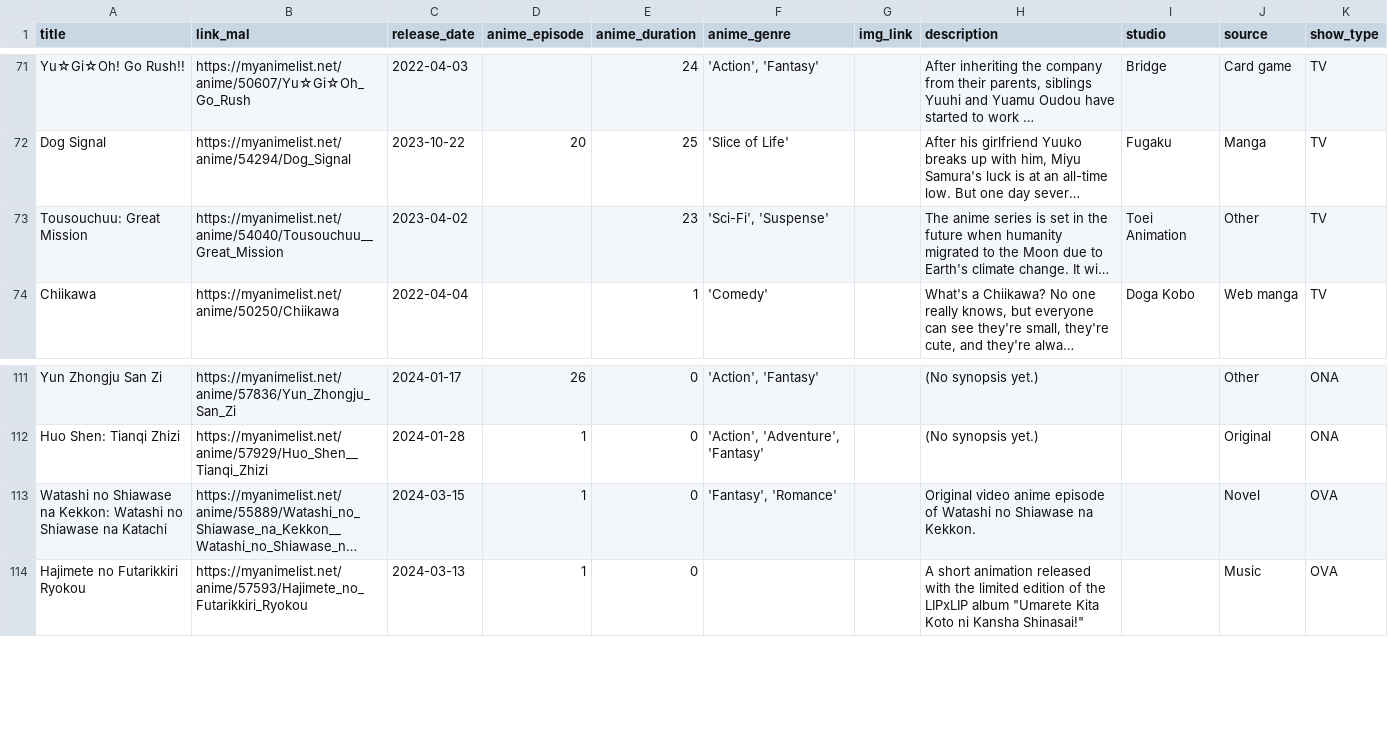
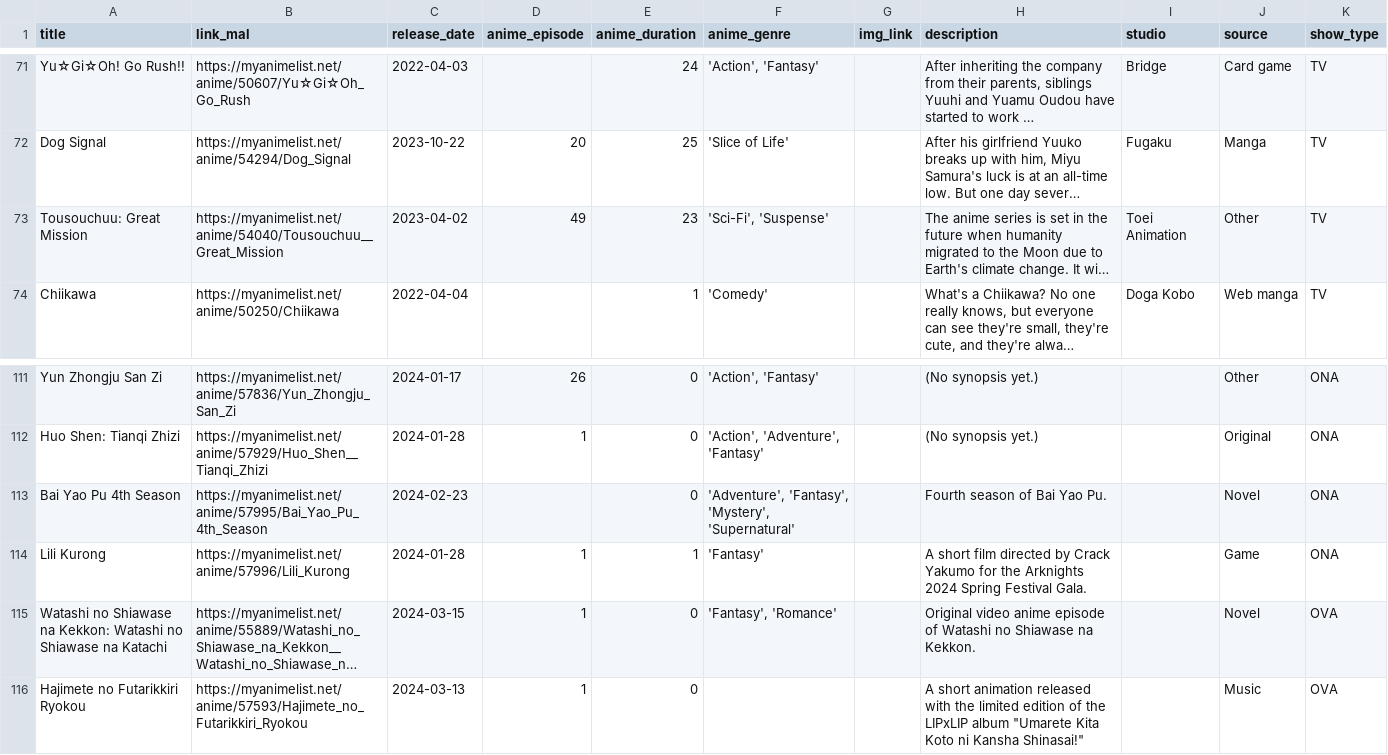
Before and after one commit to shandytepe/live-class-luigi-pacmann, a CSV file: data/transform/transform_anime_data.csv, drawn as a sheet; only a part is shown, gaps mark what is left out; long unchanged cells end in …; the diff names each change by its address in the sheet, - before the commit and + after, or states it on an @@ line.

```diff
--- a/data/transform/transform_anime_data.csv
+++ b/data/transform/transform_anime_data.csv
-D73 (anime_episode): (empty)
+D73 (anime_episode): 49
+row 113: Bai Yao Pu 4th Season | https://myanimelist.net/anime/57995/Bai_Yao_Pu_4th_Season | 2024-02-23 |  | 0 | 'Adventure', 'Fantasy', 'Mystery', 'Supernatural' |  | Fourth season of Bai Yao Pu. |  | Novel | ONA
+row 114: Lili Kurong | https://myanimelist.net/anime/57996/Lili_Kurong | 2024-01-28 | 1 | 1 | 'Fantasy' |  | A short film directed by Crack Yakumo for the Arknights 2024 Spring Festival Gala. |  | Game | ONA
```
Also changed, not shown: data/load/load_anime_data.csv, data/raw/extract_manga_data.csv.
